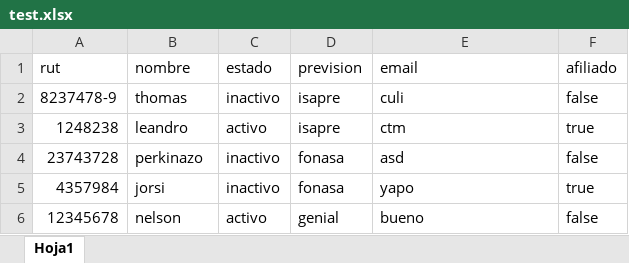
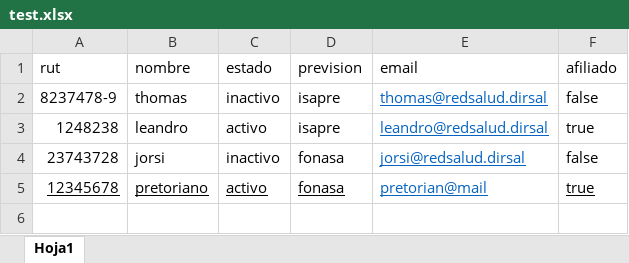
Before and after one commit to Kanithor/RedSalud-DIRSAL, an Excel workbook: test.xlsx, sheet Hoja1, drawn as a sheet; values as stored, in another font and other column widths than the file's, no borders; removed rows and columns are numbered as before the commit, all else as after; the diff names each change by its address in the sheet, - before the commit and + after, or states it on an @@ line.

```diff
--- a/test.xlsx (sheet Hoja1)
+++ b/test.xlsx (sheet Hoja1)
-E2 (email): culi
+E2 (email): thomas@redsalud.dirsal
@@ E2:E4 underline: off → on, text colour: black → #0563C1 @@
-E3 (email): ctm
+E3 (email): leandro@redsalud.dirsal
-B4 (nombre): perkinazo
+B4 (nombre): jorsi
-E4 (email): asd
+E4 (email): jorsi@redsalud.dirsal
-row 5: 4357984 | jorsi | inactivo | fonasa | yapo | true
-A5:F5 underline: off
+A5:F5 underline: on
-B5 (nombre): nelson
+B5 (nombre): pretoriano
-D5 (prevision): genial
+D5 (prevision): fonasa
-E5 (email): bueno
+E5 (email): pretorian@mail
-E5 text colour: black
+E5 text colour: #0563C1
-F5 (afiliado): false
+F5 (afiliado): true
```
Also changed, not shown: 6 other files.
